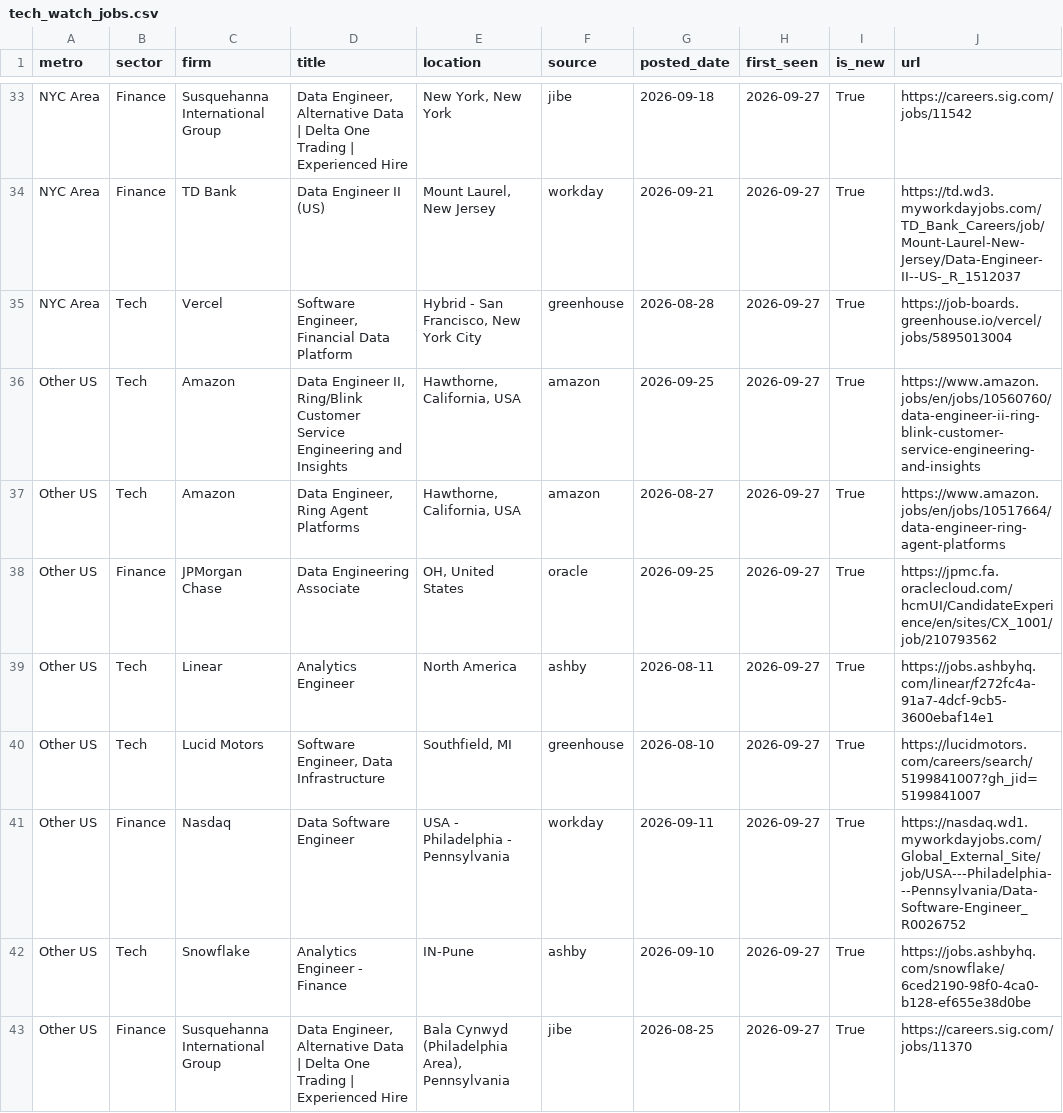
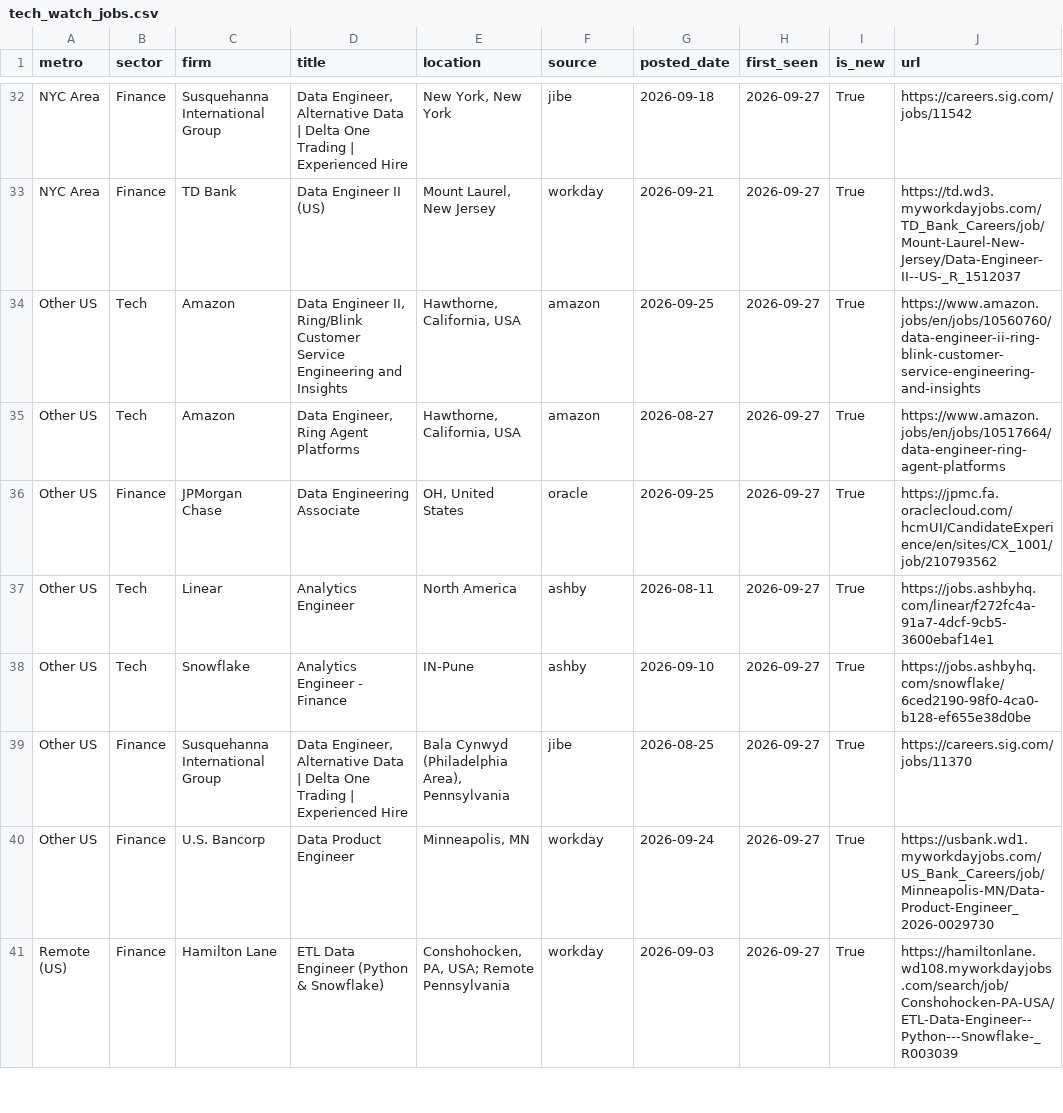
Before and after one commit to nakuljadeja08/Street-Watch, a CSV file: tech_watch_jobs.csv, drawn as a sheet; only a part is shown, gaps mark what is left out; the shorter side is filled out with more unchanged rows; the diff covers the shown part only; the diff names each change by its address in the sheet, - before the commit and + after, or states it on an @@ line.

```diff
--- a/tech_watch_jobs.csv
+++ b/tech_watch_jobs.csv
-row 35: NYC Area | Tech | Vercel | Software Engineer, Financial Data Platform | Hybrid - San Francisco, New York City | greenhouse | 2026-08-28 | 2026-09-27 | True | https://job-boards.greenhouse.io/vercel/jobs/5895013004
-row 40: Other US | Tech | Lucid Motors | Software Engineer, Data Infrastructure | Southfield, MI | greenhouse | 2026-08-10 | 2026-09-27 | True | https://lucidmotors.com/careers/search/5199841007?gh_jid=5199841007
-row 41: Other US | Finance | Nasdaq | Data Software Engineer | USA - Philadelphia - Pennsylvania | workday | 2026-09-11 | 2026-09-27 | True | https://nasdaq.wd1.myworkdayjobs.com/Global_External_Site/job/USA---Philadelphia---Pennsylvania/Data-Software-Engineer_R0026752
```
Also changed, not shown: 11 removed rows elsewhere in this file, 3 other files.
